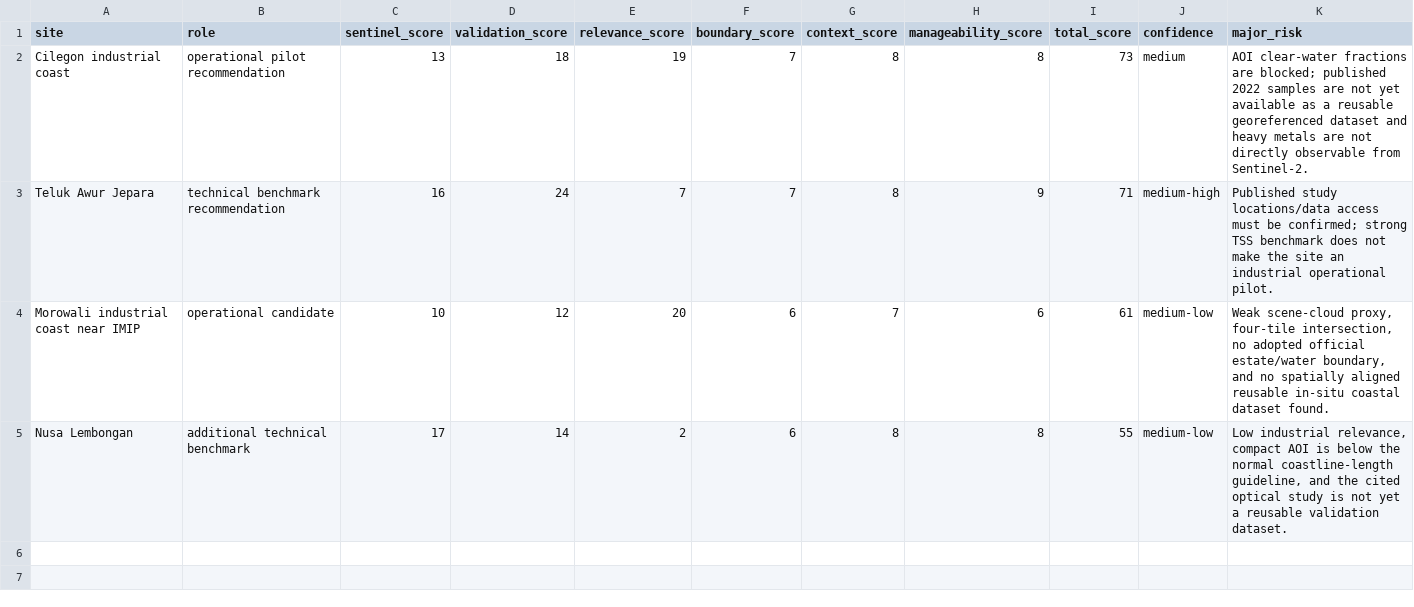
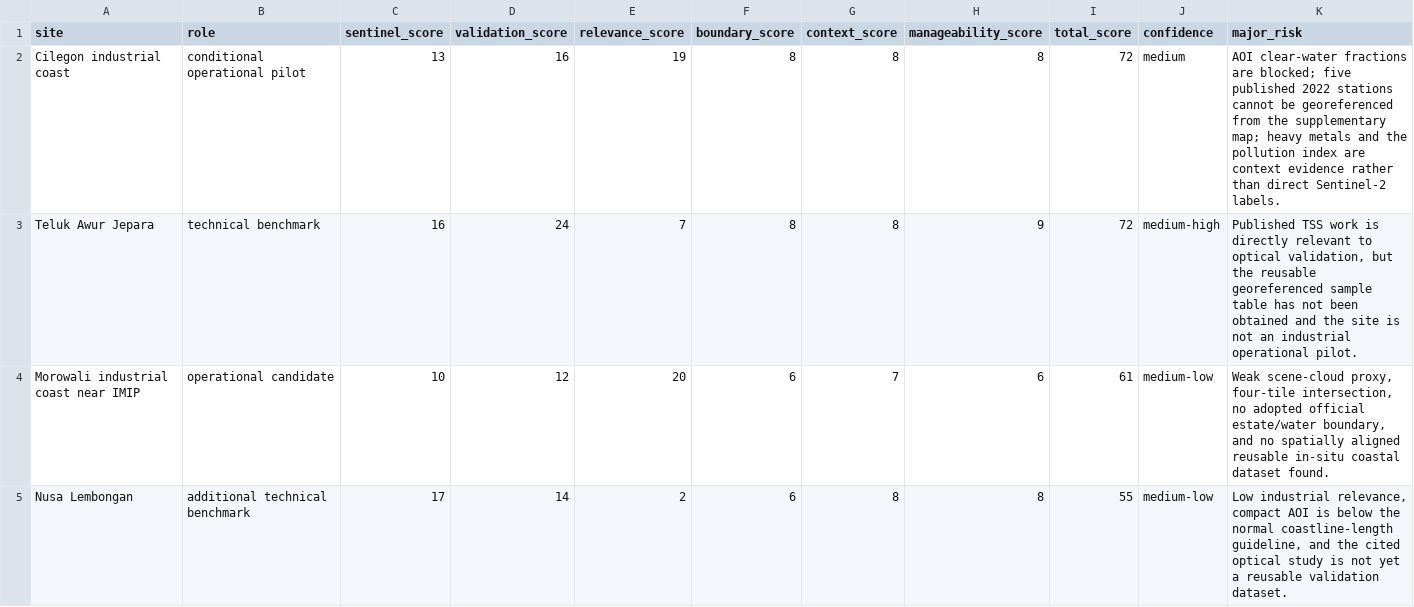
Before and after one commit to samindriano/datathon-2026-, a CSV file: concept-paper/dcoast/reports/pilot_site_scores.csv, drawn as a sheet.

```diff
--- a/concept-paper/dcoast/reports/pilot_site_scores.csv
+++ b/concept-paper/dcoast/reports/pilot_site_scores.csv
@@ -1,4 +1,4 @@
 site,role,sentinel_score,validation_score,relevance_score,boundary_score,context_score,manageability_score,total_score,confidence,major_risk
-Cilegon industrial coast,operational pilot recommendation,13,18,19,7,8,8,73,medium,"AOI clear-water fractions are blocked; published 2022 samples are not yet available as a reusable georeferenced dataset and heavy metals are not directly observable from Sentinel-2."
-Teluk Awur Jepara,technical benchmark recommendation,16,24,7,7,8,9,71,medium-high,"Published study locations/data access must be confirmed; strong TSS benchmark does not make the site an industrial operational pilot."
+Cilegon industrial coast,conditional operational pilot,13,16,19,8,8,8,72,medium,"AOI clear-water fractions are blocked; five published 2022 stations cannot be georeferenced from the supplementary map; heavy metals and the pollution index are context evidence rather than direct Sentinel-2 labels."
+Teluk Awur Jepara,technical benchmark,16,24,7,8,8,9,72,medium-high,"Published TSS work is directly relevant to optical validation, but the reusable georeferenced sample table has not been obtained and the site is not an industrial operational pilot."
 Morowali industrial coast near IMIP,operational candidate,10,12,20,6,7,6,61,medium-low,"Weak scene-cloud proxy, four-tile intersection, no adopted official estate/water boundary, and no spatially aligned reusable in-situ coastal dataset found."
```
Also changed, not shown: concept-paper/dcoast/data/sentinel2_metadata_observations.csv, concept-paper/dcoast/reports/sentinel2_monthly_availability.csv, 17 other files.
